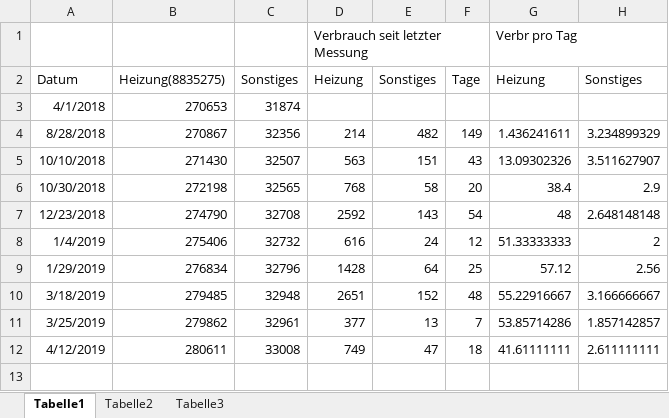
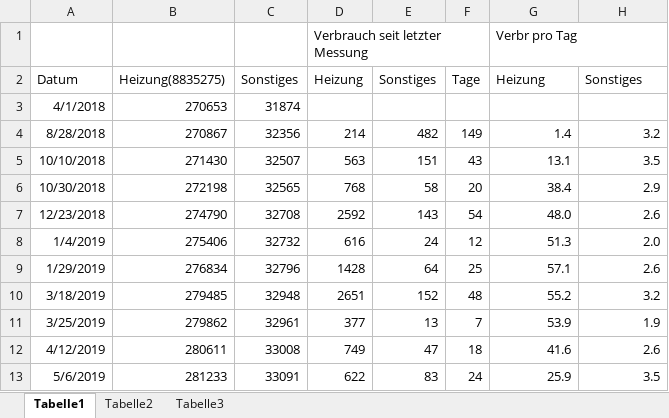
Before and after one commit to bwildner/AWO, an Excel workbook: Strom.xlsx, sheet Tabelle1, drawn as a sheet; values as stored, in another font and other column widths than the file's, no borders; charts and pictures not drawn; the diff names each change by its address in the sheet, - before the commit and + after, or states it on an @@ line.

```diff
--- a/Strom.xlsx (sheet Tabelle1)
+++ b/Strom.xlsx (sheet Tabelle1)
-G4: 1.436241611
+G4: 1.4
-H4: 3.234899329
+H4: 3.2
-G5: 13.09302326
+G5: 13.1
-H5: 3.511627907
+H5: 3.5
-G7: 48
+G7: 48.0
-H7: 2.648148148
+H7: 2.6
-G8: 51.33333333
+G8: 51.3
-H8: 2
+H8: 2.0
-G9: 57.12
+G9: 57.1
-H9: 2.56
+H9: 2.6
-G10: 55.22916667
+G10: 55.2
-H10: 3.166666667
+H10: 3.2
-G11: 53.85714286
+G11: 53.9
-H11: 1.857142857
+H11: 1.9
-G12: 41.61111111
+G12: 41.6
-H12: 2.611111111
+H12: 2.6
+row 13: 5/6/2019 | 281233 | 33091 | 622 | 83 | 24 | 25.9 | 3.5
```
Also changed, not shown: charts or pictures.
